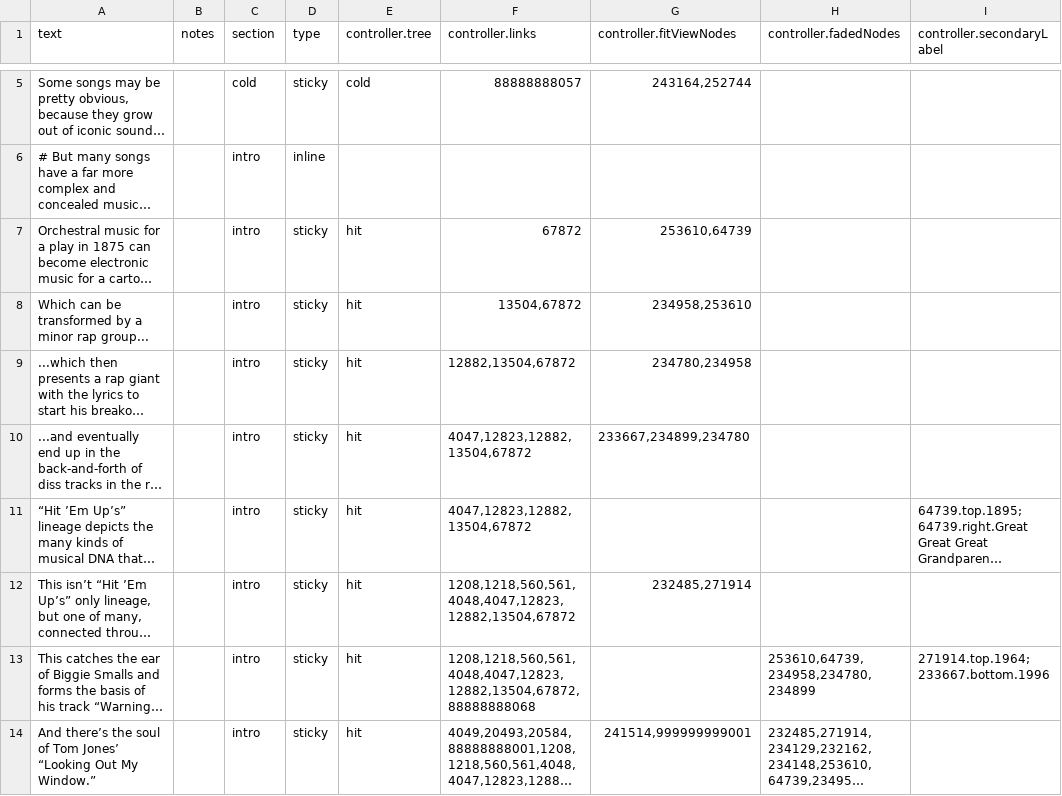
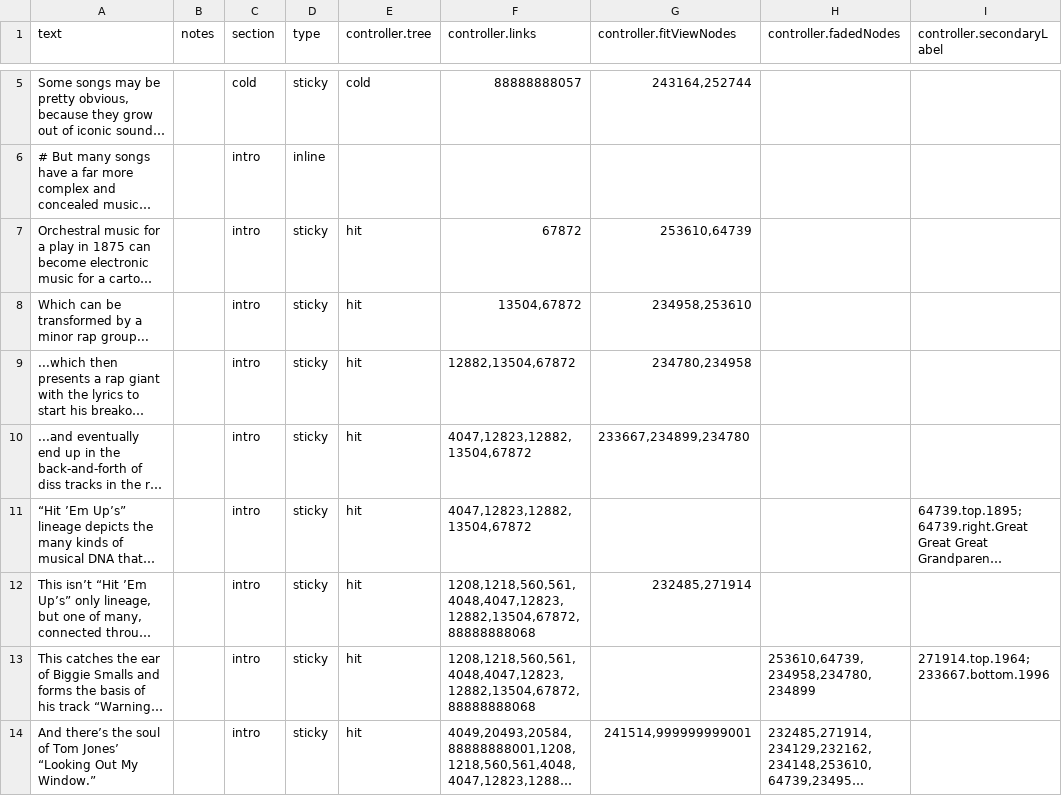
Before and after one commit to the-pudding/sample-trees, a CSV file: src/data/slides.csv, drawn as a sheet; only a part is shown, gaps mark what is left out; long unchanged cells end in …; the diff names each change by its address in the sheet, - before the commit and + after, or states it on an @@ line.

Commit message:
new title slide

```diff
--- a/src/data/slides.csv
+++ b/src/data/slides.csv
-F12 (controller.links): 1208,1218,560,561,4048,4047,12823,12882,13504,67872
+F12 (controller.links): 1208,1218,560,561,4048,4047,12823,12882,13504,67872,88888888068
```
Also changed, not shown: 14 other files.
